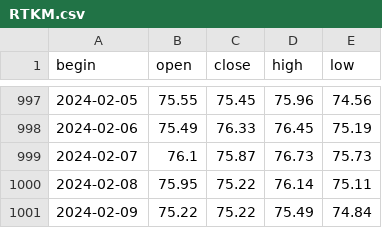
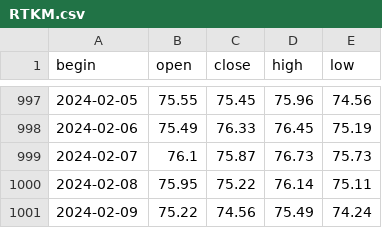
Before and after one commit to NikitaMulyar/predprof_olymp_24, a CSV file: csv_files/RTKM.csv, drawn as a sheet; only a part is shown, gaps mark what is left out.

```diff
--- a/csv_files/RTKM.csv
+++ b/csv_files/RTKM.csv
@@ -1000,2 +1000,2 @@ begin,open,close,high,low
 2024-02-08,75.95,75.22,76.14,75.11
-2024-02-09,75.22,75.22,75.49,74.84
+2024-02-09,75.22,74.56,75.49,74.24
```
Also changed, not shown: csv_files/AFLT.csv, 8 other files.
